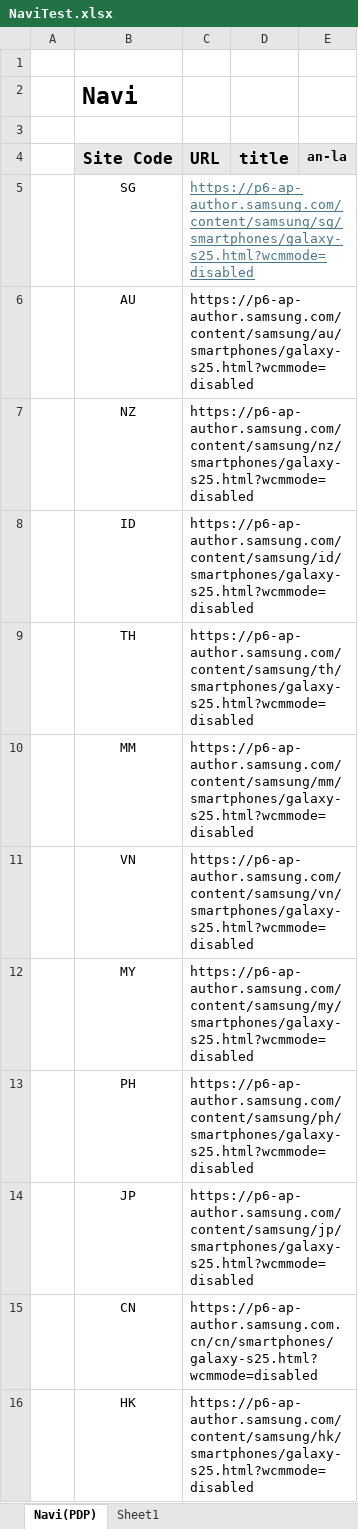
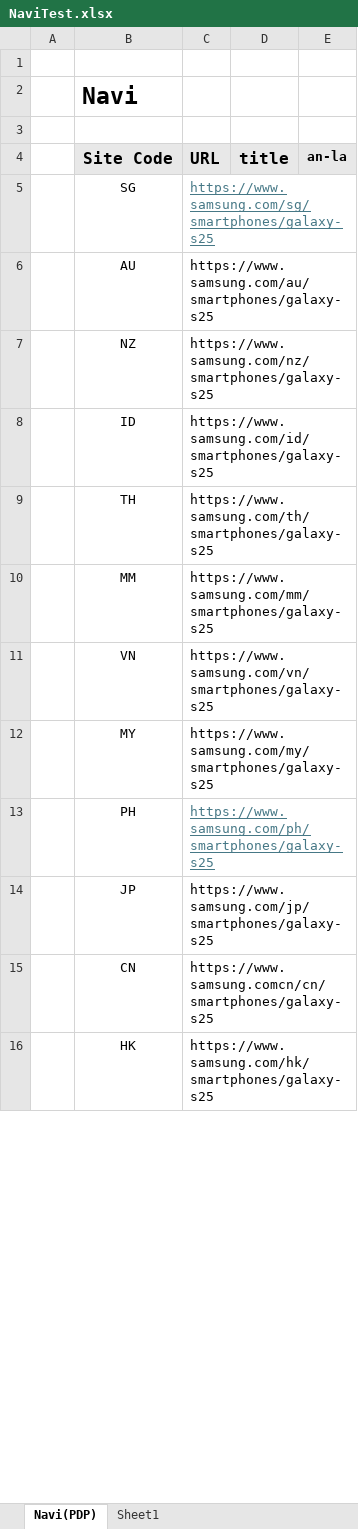
Before and after one commit to yunseok91/unpacktool, an Excel workbook: upload_excel/NaviTest.xlsx, sheet Navi(PDP), drawn as a sheet; only a part is shown; values as stored, in another font and other column widths than the file's, no borders; the diff covers the shown part only; the diff names each change by its address in the sheet, - before the commit and + after, or states it on an @@ line.

```diff
--- a/upload_excel/NaviTest.xlsx (sheet Navi(PDP))
+++ b/upload_excel/NaviTest.xlsx (sheet Navi(PDP))
-C5 (URL): https://p6-ap-author.samsung.com/content/samsung/sg/smartphones/galaxy-s25.html?wcmmode=disabled
+C5 (URL): https://www.samsung.com/sg/smartphones/galaxy-s25
-C6 (URL): https://p6-ap-author.samsung.com/content/samsung/au/smartphones/galaxy-s25.html?wcmmode=disabled
+C6 (URL): https://www.samsung.com/au/smartphones/galaxy-s25
-C7 (URL): https://p6-ap-author.samsung.com/content/samsung/nz/smartphones/galaxy-s25.html?wcmmode=disabled
+C7 (URL): https://www.samsung.com/nz/smartphones/galaxy-s25
-C8 (URL): https://p6-ap-author.samsung.com/content/samsung/id/smartphones/galaxy-s25.html?wcmmode=disabled
+C8 (URL): https://www.samsung.com/id/smartphones/galaxy-s25
-C9 (URL): https://p6-ap-author.samsung.com/content/samsung/th/smartphones/galaxy-s25.html?wcmmode=disabled
+C9 (URL): https://www.samsung.com/th/smartphones/galaxy-s25
-C10 (URL): https://p6-ap-author.samsung.com/content/samsung/mm/smartphones/galaxy-s25.html?wcmmode=disabled
+C10 (URL): https://www.samsung.com/mm/smartphones/galaxy-s25
-C11 (URL): https://p6-ap-author.samsung.com/content/samsung/vn/smartphones/galaxy-s25.html?wcmmode=disabled
+C11 (URL): https://www.samsung.com/vn/smartphones/galaxy-s25
-C12 (URL): https://p6-ap-author.samsung.com/content/samsung/my/smartphones/galaxy-s25.html?wcmmode=disabled
+C12 (URL): https://www.samsung.com/my/smartphones/galaxy-s25
-C13 (URL): https://p6-ap-author.samsung.com/content/samsung/ph/smartphones/galaxy-s25.html?wcmmode=disabled
+C13 (URL): https://www.samsung.com/ph/smartphones/galaxy-s25
@@ C13 underline: off → on, text colour: black → #467886 @@
-C14 (URL): https://p6-ap-author.samsung.com/content/samsung/jp/smartphones/galaxy-s25.html?wcmmode=disabled
+C14 (URL): https://www.samsung.com/jp/smartphones/galaxy-s25
-C15 (URL): https://p6-ap-author.samsung.com.cn/cn/smartphones/galaxy-s25.html?wcmmode=disabled
+C15 (URL): https://www.samsung.comcn/cn/smartphones/galaxy-s25
-C16 (URL): https://p6-ap-author.samsung.com/content/samsung/hk/smartphones/galaxy-s25.html?wcmmode=disabled
+C16 (URL): https://www.samsung.com/hk/smartphones/galaxy-s25
```
Also changed, not shown: 32 edited cells and cell formats elsewhere in this sheet, upload_excel/DigitalData_Test.xlsx, upload_excel/KV_Test.xlsx, 23 other files.
